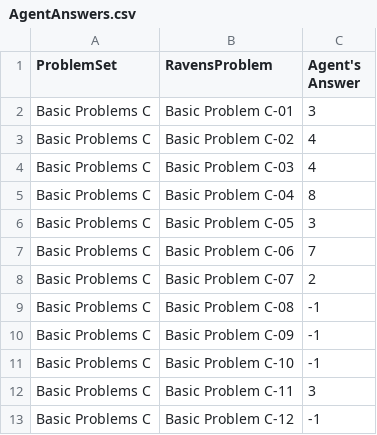
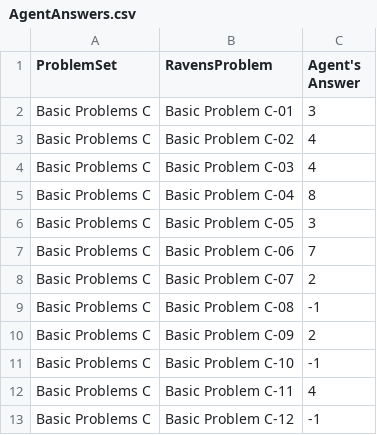
Before and after one commit to ArminRodriguez1/Ravens-Progressive-Matrices, a CSV file: Project-Code-Java/AgentAnswers.csv, drawn as a sheet.

```diff
--- a/Project-Code-Java/AgentAnswers.csv
+++ b/Project-Code-Java/AgentAnswers.csv
@@ -9,5 +9,5 @@ Basic Problems C,Basic Problem C-07,2
 Basic Problems C,Basic Problem C-08,-1
-Basic Problems C,Basic Problem C-09,-1
+Basic Problems C,Basic Problem C-09,2
 Basic Problems C,Basic Problem C-10,-1
-Basic Problems C,Basic Problem C-11,3
+Basic Problems C,Basic Problem C-11,4
 Basic Problems C,Basic Problem C-12,-1
```
Also changed, not shown: Project-Code-Java/ProblemResults.csv, 17 other files.
